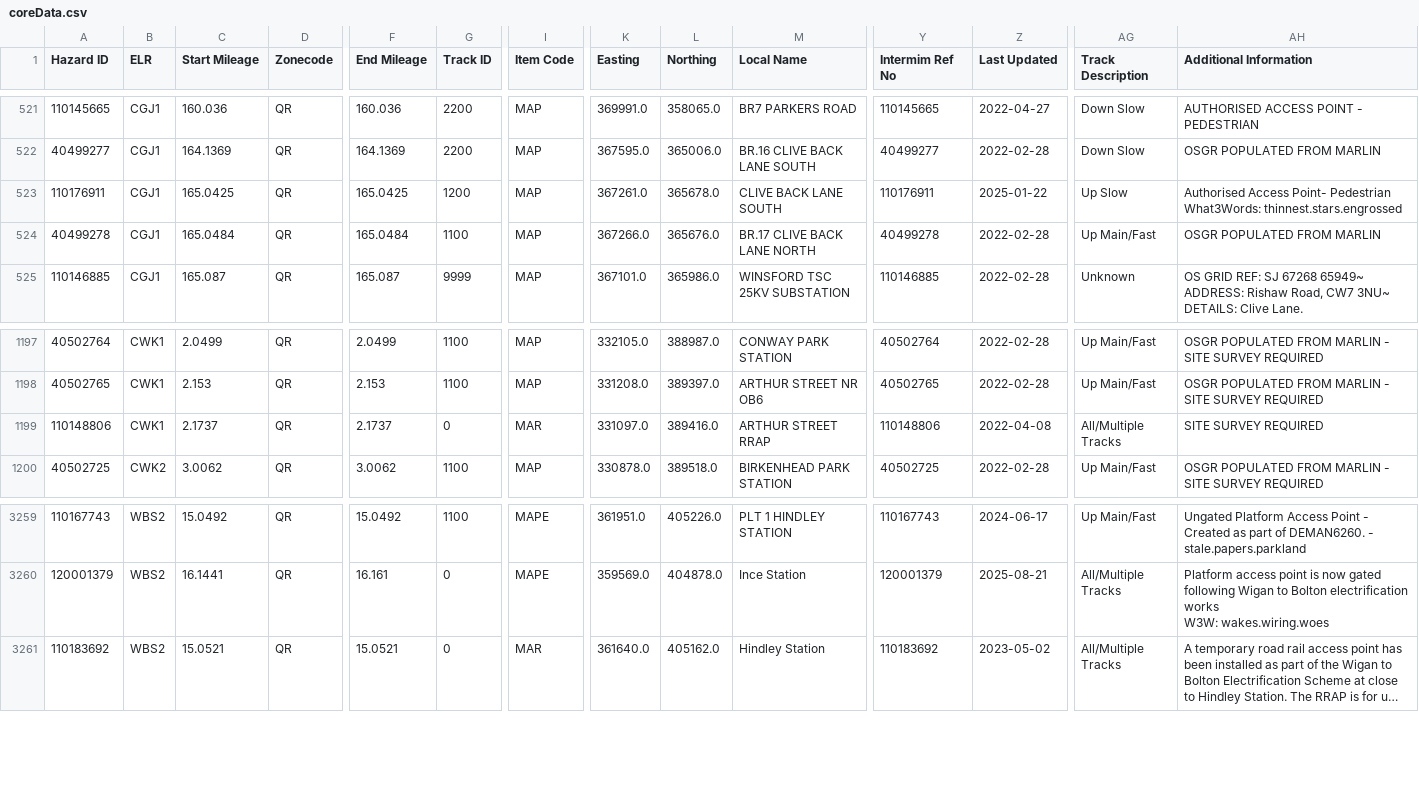
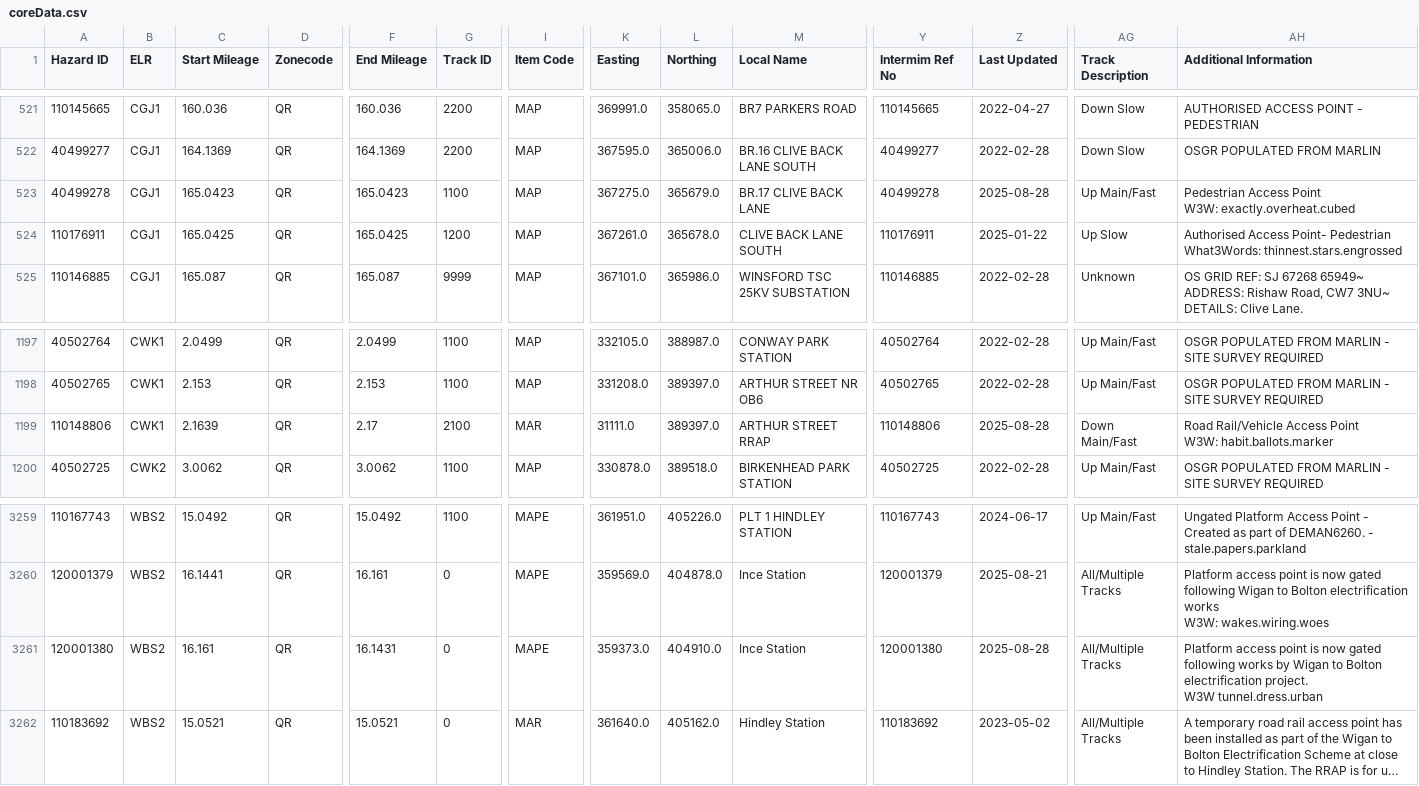
Before and after one commit to infrastructureclub/nr-national-hazard-directory, a CSV file: data/QR/coreData.csv, drawn as a sheet; only a part is shown, gaps mark what is left out; long unchanged cells end in …; removed rows and columns are numbered as before the commit, all else as after; rows hold the shown columns only; ↵ is a line break in a cell; the diff names each change by its address in the sheet, - before the commit and + after, or states it on an @@ line.

Commit message:
Automatic NRNHD data update

```diff
--- a/data/QR/coreData.csv
+++ b/data/QR/coreData.csv
+row 523: 40499278 | CGJ1 | 165.0423 | QR | 165.0423 | 1100 | MAP | 367275.0 | 365679.0 | BR.17 CLIVE BACK LANE | 40499278 | 2025-08-28 | Up Main/Fast | Pedestrian Access Point ↵ W3W: exactly.overheat.cubed
-row 524: 40499278 | CGJ1 | 165.0484 | QR | 165.0484 | 1100 | MAP | 367266.0 | 365676.0 | BR.17 CLIVE BACK LANE NORTH | 40499278 | 2022-02-28 | Up Main/Fast | OSGR POPULATED FROM MARLIN
-C1199 (Start Mileage): 2.1737
+C1199 (Start Mileage): 2.1639
-F1199 (End Mileage): 2.1737
+F1199 (End Mileage): 2.17
-G1199 (Track ID): 0
+G1199 (Track ID): 2100
-K1199 (Easting): 331097.0
+K1199 (Easting): 31111.0
-L1199 (Northing): 389416.0
+L1199 (Northing): 389397.0
-Z1199 (Last Updated): 2022-04-08
+Z1199 (Last Updated): 2025-08-28
-AG1199 (Track Description): All/Multiple Tracks
+AG1199 (Track Description): Down Main/Fast
-AH1199 (Additional Information): SITE SURVEY REQUIRED
+AH1199 (Additional Information): Road Rail/Vehicle Access Point ↵ W3W: habit.ballots.marker
+row 3261: 120001380 | WBS2 | 16.161 | QR | 16.1431 | 0 | MAPE | 359373.0 | 404910.0 | Ince Station | 120001380 | 2025-08-28 | All/Multiple Tracks | Platform access point is now gated following works by Wigan to Bolton electrification project. ↵ W3W tunnel.dress.urban
```
Also changed, not shown: data/QK/coreData.csv.
